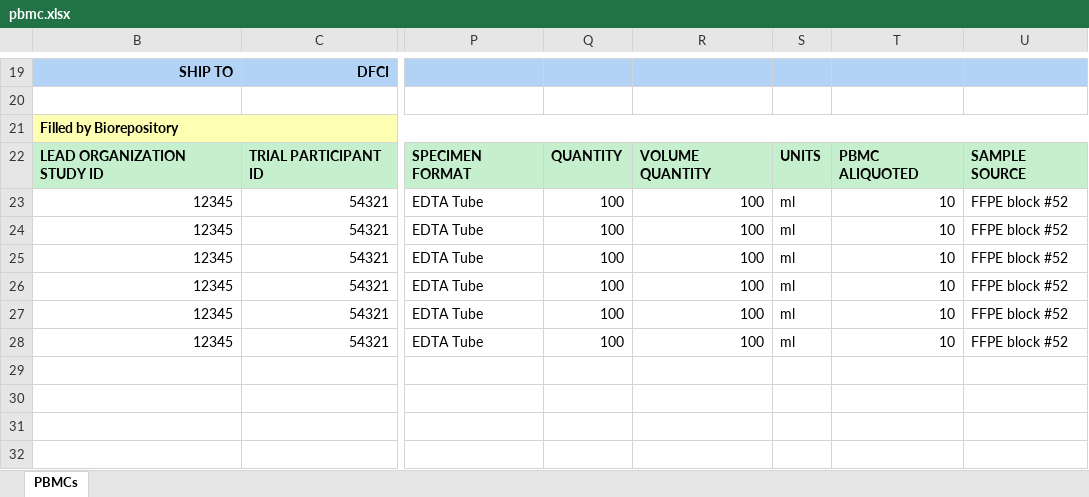
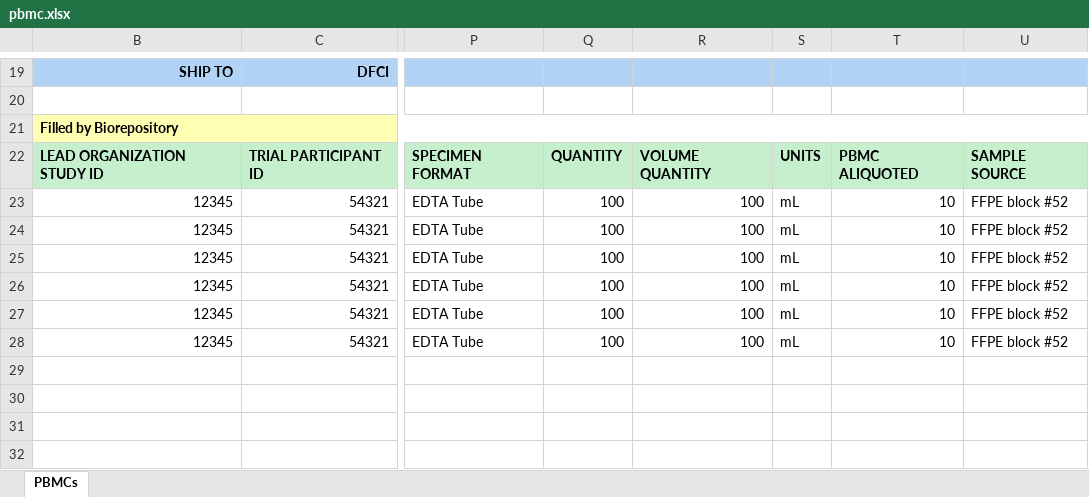
Before and after one commit to CIMAC-CIDC/cidc-schemas, an Excel workbook: template_examples/pbmc.xlsx, sheet PBMCs, drawn as a sheet; only a part is shown, gaps mark what is left out; values as stored, in another font and other column widths than the file's, no borders; the diff names each change by its address in the sheet, - before the commit and + after, or states it on an @@ line.

Commit message:
Add whole blood, analyte, h&e manifest

```diff
--- a/template_examples/pbmc.xlsx (sheet PBMCs)
+++ b/template_examples/pbmc.xlsx (sheet PBMCs)
-S23:S28: ml
+S23:S28: mL
```
